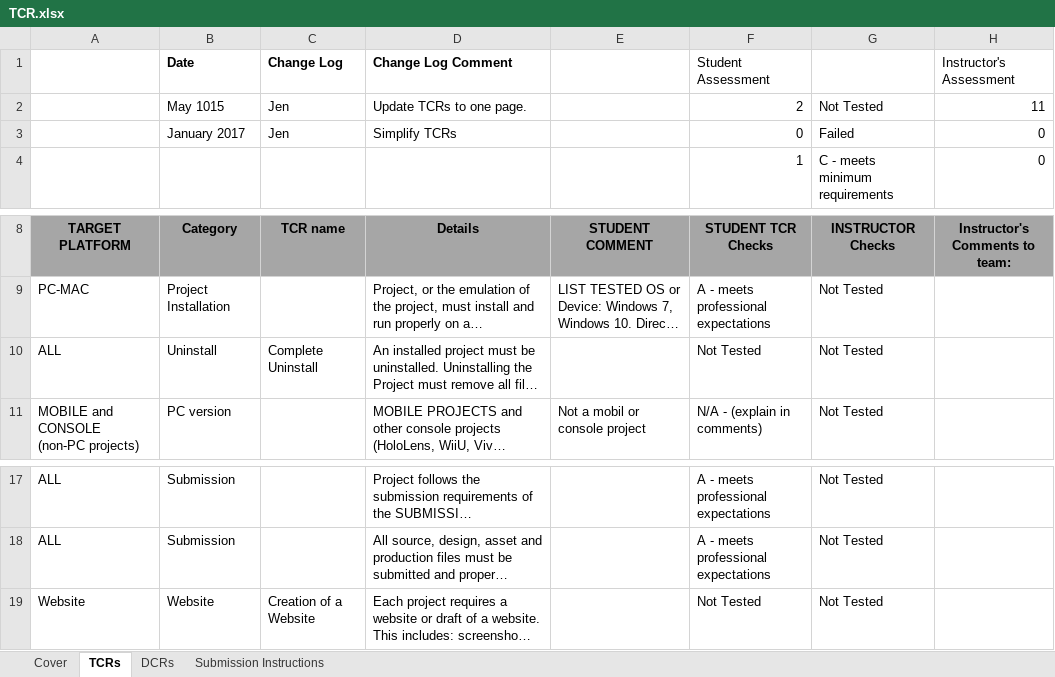
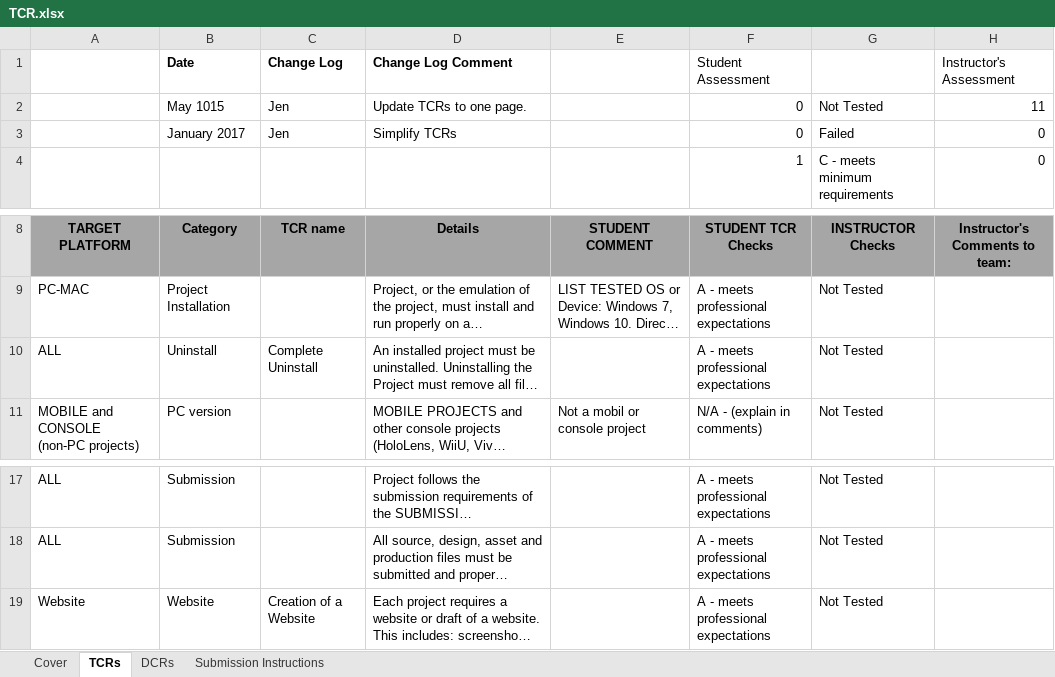
Before and after one commit to MaximKolesnik/Sulfur, an Excel workbook: 450_SulfurEngine/Documents/TCR.xlsx, sheet TCRs, drawn as a sheet; only a part is shown, gaps mark what is left out; long unchanged cells end in …; values as stored, in another font and other column widths than the file's, no borders; conditional formats not drawn; the diff names each change by its address in the sheet, - before the commit and + after, or states it on an @@ line.

```diff
--- a/450_SulfurEngine/Documents/TCR.xlsx (sheet TCRs)
+++ b/450_SulfurEngine/Documents/TCR.xlsx (sheet TCRs)
-F2 (Student Assessment): 2
+F2 (Student Assessment): 0
-F10 (Student Assessment): Not Tested
+F10 (Student Assessment): A - meets professional expectations
-F19 (Student Assessment): Not Tested
+F19 (Student Assessment): A - meets professional expectations
```
Also changed, not shown: sheet DCRs, sheet Submission Instructions, sheet Cover.
